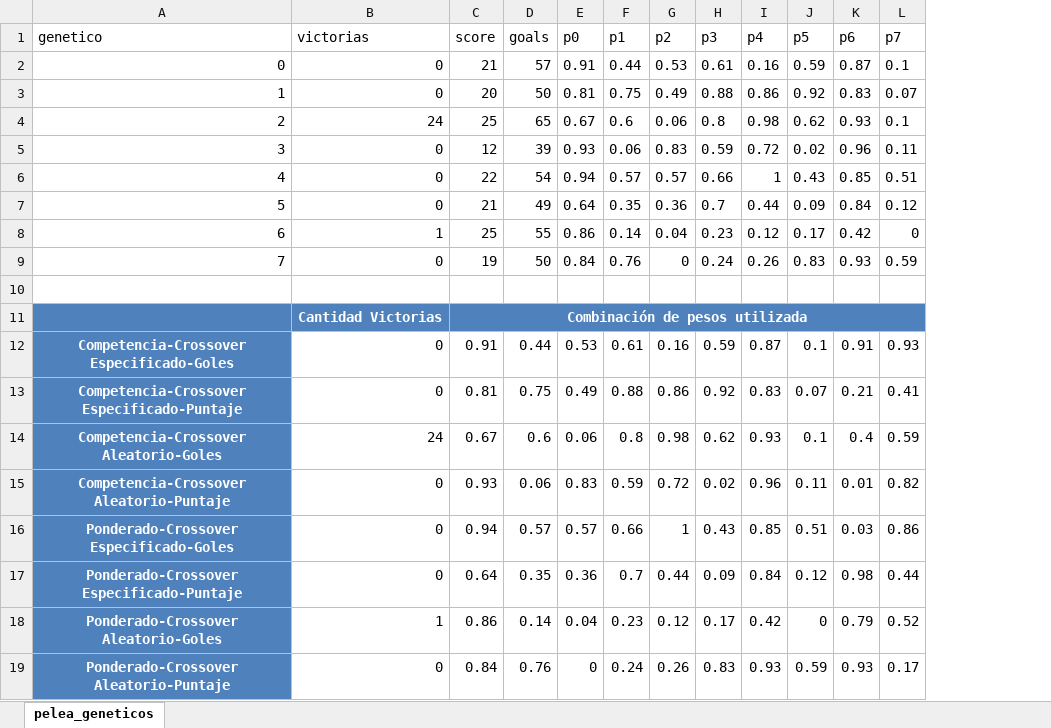
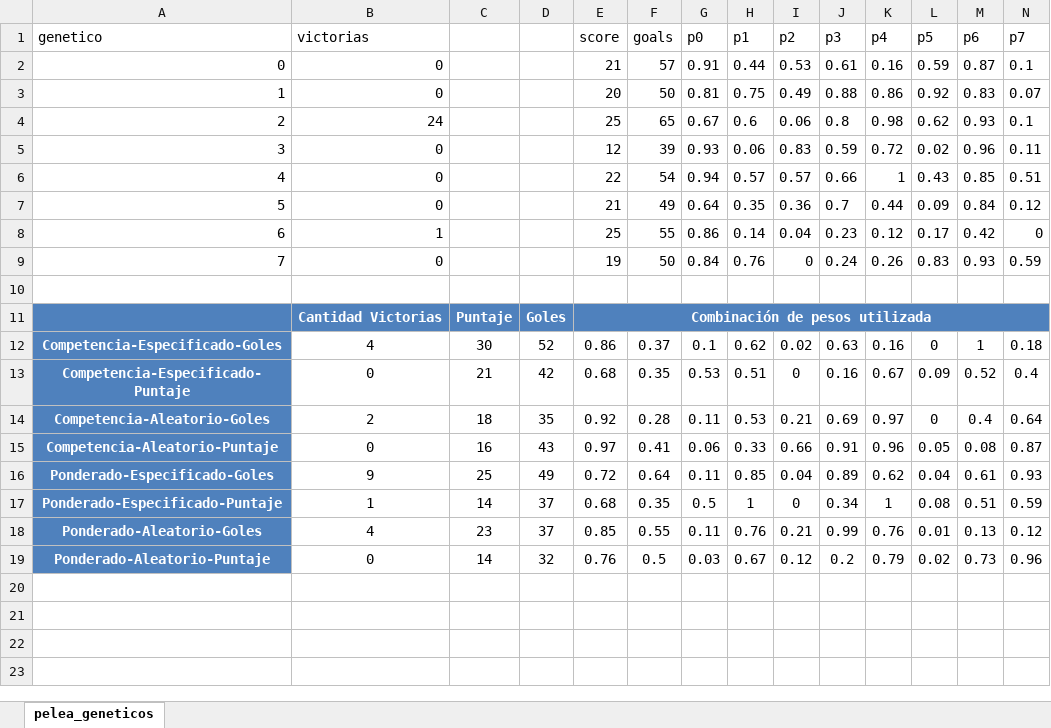
Before and after one commit to joaromera/algo3tp3, an Excel workbook: elizondo/experimentos/results/pelea_geneticos.xlsx, sheet pelea_geneticos, drawn as a sheet; only a part is shown; values as stored, in another font and other column widths than the file's, no borders; removed rows and columns are numbered as before the commit, all else as after; rows hold the shown columns only; the diff names each change by its address in the sheet, - before the commit and + after, or states it on an @@ line.

Commit message:
Replace pelea_geneticos.xlsx

```diff
--- a/elizondo/experimentos/results/pelea_geneticos.xlsx (sheet pelea_geneticos)
+++ b/elizondo/experimentos/results/pelea_geneticos.xlsx (sheet pelea_geneticos)
+column C, row 11: Puntaje
+column D, row 11: Goles
-row 12: Competencia-Crossover Especificado-Goles | 0 | 0.91 | 0.44 | 0.53 | 0.61 | 0.16 | 0.59 | 0.87 | 0.1 | 0.91 | 0.93
-row 13: Competencia-Crossover Especificado-Puntaje | 0 | 0.81 | 0.75 | 0.49 | 0.88 | 0.86 | 0.92 | 0.83 | 0.07 | 0.21 | 0.41
-row 14: Competencia-Crossover Aleatorio-Goles | 24 | 0.67 | 0.6 | 0.06 | 0.8 | 0.98 | 0.62 | 0.93 | 0.1 | 0.4 | 0.59
-row 15: Competencia-Crossover Aleatorio-Puntaje | 0 | 0.93 | 0.06 | 0.83 | 0.59 | 0.72 | 0.02 | 0.96 | 0.11 | 0.01 | 0.82
-row 16: Ponderado-Crossover Especificado-Goles | 0 | 0.94 | 0.57 | 0.57 | 0.66 | 1 | 0.43 | 0.85 | 0.51 | 0.03 | 0.86
-row 17: Ponderado-Crossover Especificado-Puntaje | 0 | 0.64 | 0.35 | 0.36 | 0.7 | 0.44 | 0.09 | 0.84 | 0.12 | 0.98 | 0.44
-row 18: Ponderado-Crossover Aleatorio-Goles | 1 | 0.86 | 0.14 | 0.04 | 0.23 | 0.12 | 0.17 | 0.42 | 0 | 0.79 | 0.52
-row 19: Ponderado-Crossover Aleatorio-Puntaje | 0 | 0.84 | 0.76 | 0 | 0.24 | 0.26 | 0.83 | 0.93 | 0.59 | 0.93 | 0.17
+row 12: Competencia-Especificado-Goles | 4 | 30 | 52 | 0.86 | 0.37 | 0.1 | 0.62 | 0.02 | 0.63 | 0.16 | 0 | 1 | 0.18
+row 13: Competencia-Especificado-Puntaje | 0 | 21 | 42 | 0.68 | 0.35 | 0.53 | 0.51 | 0 | 0.16 | 0.67 | 0.09 | 0.52 | 0.4
+row 14: Competencia-Aleatorio-Goles | 2 | 18 | 35 | 0.92 | 0.28 | 0.11 | 0.53 | 0.21 | 0.69 | 0.97 | 0 | 0.4 | 0.64
+row 15: Competencia-Aleatorio-Puntaje | 0 | 16 | 43 | 0.97 | 0.41 | 0.06 | 0.33 | 0.66 | 0.91 | 0.96 | 0.05 | 0.08 | 0.87
+row 16: Ponderado-Especificado-Goles | 9 | 25 | 49 | 0.72 | 0.64 | 0.11 | 0.85 | 0.04 | 0.89 | 0.62 | 0.04 | 0.61 | 0.93
+row 17: Ponderado-Especificado-Puntaje | 1 | 14 | 37 | 0.68 | 0.35 | 0.5 | 1 | 0 | 0.34 | 1 | 0.08 | 0.51 | 0.59
+row 18: Ponderado-Aleatorio-Goles | 4 | 23 | 37 | 0.85 | 0.55 | 0.11 | 0.76 | 0.21 | 0.99 | 0.76 | 0.01 | 0.13 | 0.12
+row 19: Ponderado-Aleatorio-Puntaje | 0 | 14 | 32 | 0.76 | 0.5 | 0.03 | 0.67 | 0.12 | 0.2 | 0.79 | 0.02 | 0.73 | 0.96
```
